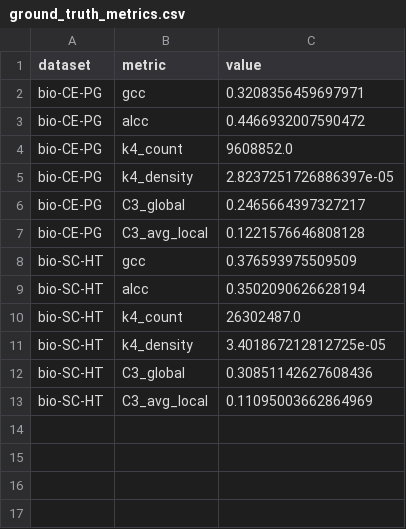
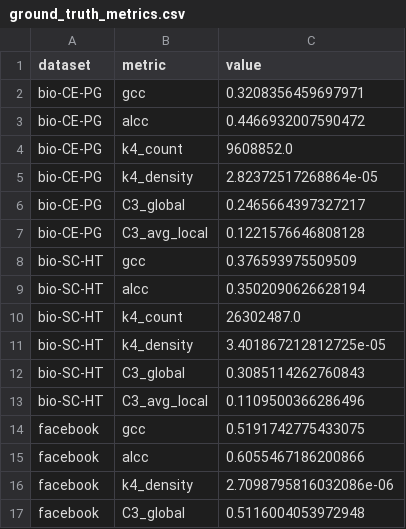
Before and after one commit to stfran/edge-probability-graph-model, a CSV file: cluster_analysis/analysis/ground_truth_metrics.csv, drawn as a sheet.

```diff
--- a/cluster_analysis/analysis/ground_truth_metrics.csv
+++ b/cluster_analysis/analysis/ground_truth_metrics.csv
@@ -4,3 +4,3 @@ bio-CE-PG,alcc,0.4466932007590472
 bio-CE-PG,k4_count,9608852.0
-bio-CE-PG,k4_density,2.8237251726886397e-05
+bio-CE-PG,k4_density,2.82372517268864e-05
 bio-CE-PG,C3_global,0.2465664397327217
@@ -11,3 +11,7 @@ bio-SC-HT,k4_count,26302487.0
 bio-SC-HT,k4_density,3.401867212812725e-05
-bio-SC-HT,C3_global,0.30851142627608436
-bio-SC-HT,C3_avg_local,0.11095003662864969
+bio-SC-HT,C3_global,0.3085114262760843
+bio-SC-HT,C3_avg_local,0.1109500366286496
+facebook,gcc,0.5191742775433075
+facebook,alcc,0.6055467186200866
+facebook,k4_density,2.7098795816032086e-06
+facebook,C3_global,0.5116004053972948
```
Also changed, not shown: cluster_analysis/analysis/hypothesis_results.csv, 14 other files.
